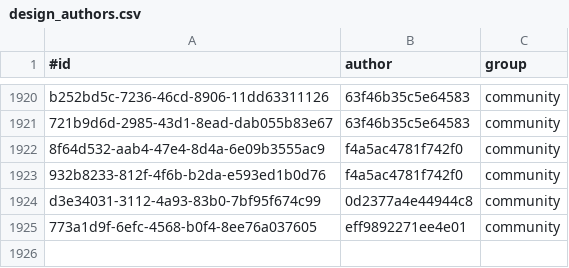
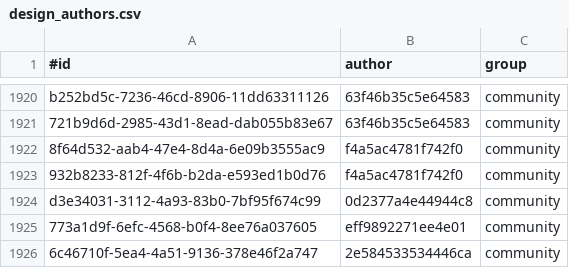
Before and after one commit to KlaudiuszLedwoch/Iron-Admiral, a CSV file: payload/Mods/IronAdmiralDesigns/design_authors.csv, drawn as a sheet; only a part is shown, gaps mark what is left out.

```diff
--- a/payload/Mods/IronAdmiralDesigns/design_authors.csv
+++ b/payload/Mods/IronAdmiralDesigns/design_authors.csv
@@ -1925 +1925,2 @@ d3e34031-3112-4a93-83b0-7bf95f674c99,0d2377a4e44944c8,community
 773a1d9f-6efc-4568-b0f4-8ee76a037605,eff9892271ee4e01,community
+6c46710f-5ea4-4a51-9136-378e46f2a747,2e584533534446ca,community
```
Also changed, not shown: payload/Mods/IronAdmiralDesigns/design_stats_pool.csv, 3 other files.
